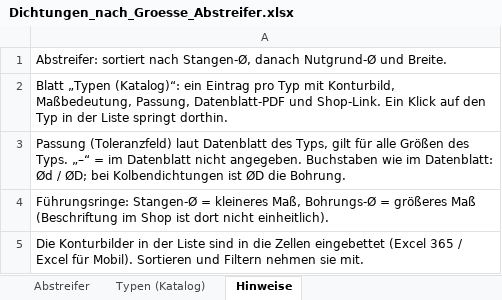
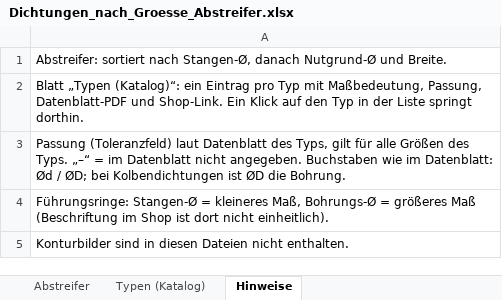
Before and after one commit to joerdavidf-ux/Arbeitszeiten, an Excel workbook: Dichtungen/Dichtungen_nach_Groesse_Abstreifer.xlsx, sheet Hinweise, drawn as a sheet; values as stored, in another font and other column widths than the file's, no borders; the diff names each change by its address in the sheet, - before the commit and + after, or states it on an @@ line.

```diff
--- a/Dichtungen/Dichtungen_nach_Groesse_Abstreifer.xlsx (sheet Hinweise)
+++ b/Dichtungen/Dichtungen_nach_Groesse_Abstreifer.xlsx (sheet Hinweise)
-A2: …Typ mit Konturbild, Maßbedeutung, Passung,…
+A2: …Typ mit Maßbedeutung, Passung,…
-A5: Die Konturbilder in der Liste sind in die Zellen eingebettet (Excel 365 / Excel für Mobil). Sortieren und Filtern nehmen sie mit.
+A5: Konturbilder sind in diesen Dateien nicht enthalten.
```
Also changed, not shown: sheet Typen (Katalog), sheet Abstreifer, charts or pictures, Dichtungen/Dichtungen_nach_Groesse_Fuehrungsringe_Kolben.xlsx, Dichtungen/Dichtungen_nach_Groesse_Fuehrungsringe_Stange.xlsx, 2 other files.
